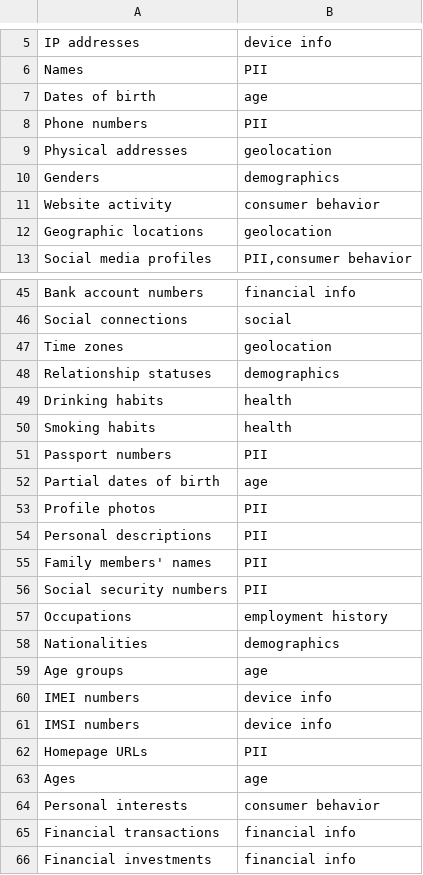
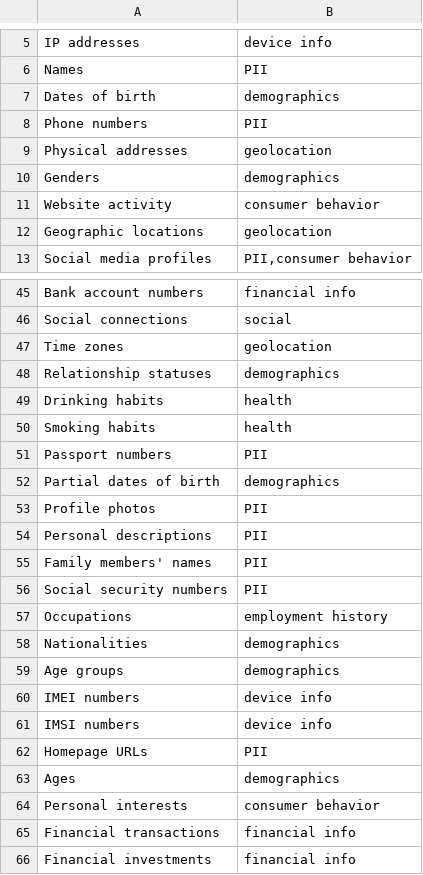
Before and after one commit to isbdiri/Data-Breach, a CSV file: collect_data/Classes_to_Cats.csv, drawn as a sheet; only a part is shown, gaps mark what is left out.

Commit message:
Finalised Data Breach Dashboard

```diff
--- a/collect_data/Classes_to_Cats.csv
+++ b/collect_data/Classes_to_Cats.csv
@@ -6,3 +6,3 @@ IP addresses,device info
 Names,PII
-Dates of birth,age
+Dates of birth,demographics
 Phone numbers,PII
@@ -51,3 +51,3 @@ Smoking habits,health
 Passport numbers,PII
-Partial dates of birth,age
+Partial dates of birth,demographics
 Profile photos,PII
@@ -58,3 +58,3 @@ Occupations,employment history
 Nationalities,demographics
-Age groups,age
+Age groups,demographics
 IMEI numbers,device info
@@ -62,3 +62,3 @@ IMSI numbers,device info
 Homepage URLs,PII
-Ages,age
+Ages,demographics
 Personal interests,consumer behavior
```
Also changed, not shown: collect_data/databreach.csv, collect_data/final/scatter_data.csv, 5 other files.
